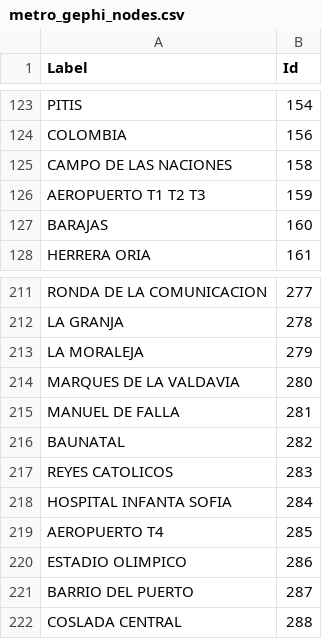
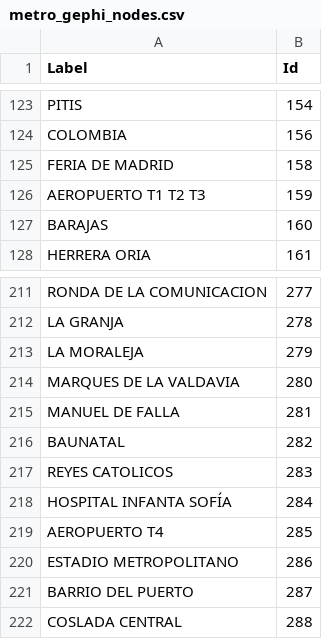
Before and after one commit to jvicentem/madrid_metro_adjacency_list, a CSV file: csv_files/metro_gephi_nodes.csv, drawn as a sheet; only a part is shown, gaps mark what is left out.

Commit message:
New file: stations with coordinates New project in which I use geo layout Updated some station names in metro_gephi_nodes.csv Added geo layout visualizaiton image

```diff
--- a/csv_files/metro_gephi_nodes.csv
+++ b/csv_files/metro_gephi_nodes.csv
@@ -124,3 +124,3 @@ PITIS,154
 COLOMBIA,156
-CAMPO DE LAS NACIONES,158
+FERIA DE MADRID,158
 AEROPUERTO T1 T2 T3,159
@@ -217,5 +217,5 @@ BAUNATAL,282
 REYES CATOLICOS,283
-HOSPITAL INFANTA SOFIA,284
+HOSPITAL INFANTA SOFÍA,284
 AEROPUERTO T4,285
-ESTADIO OLIMPICO,286
+ESTADIO METROPOLITANO,286
 BARRIO DEL PUERTO,287
```
Also changed, not shown: 5 other files.
